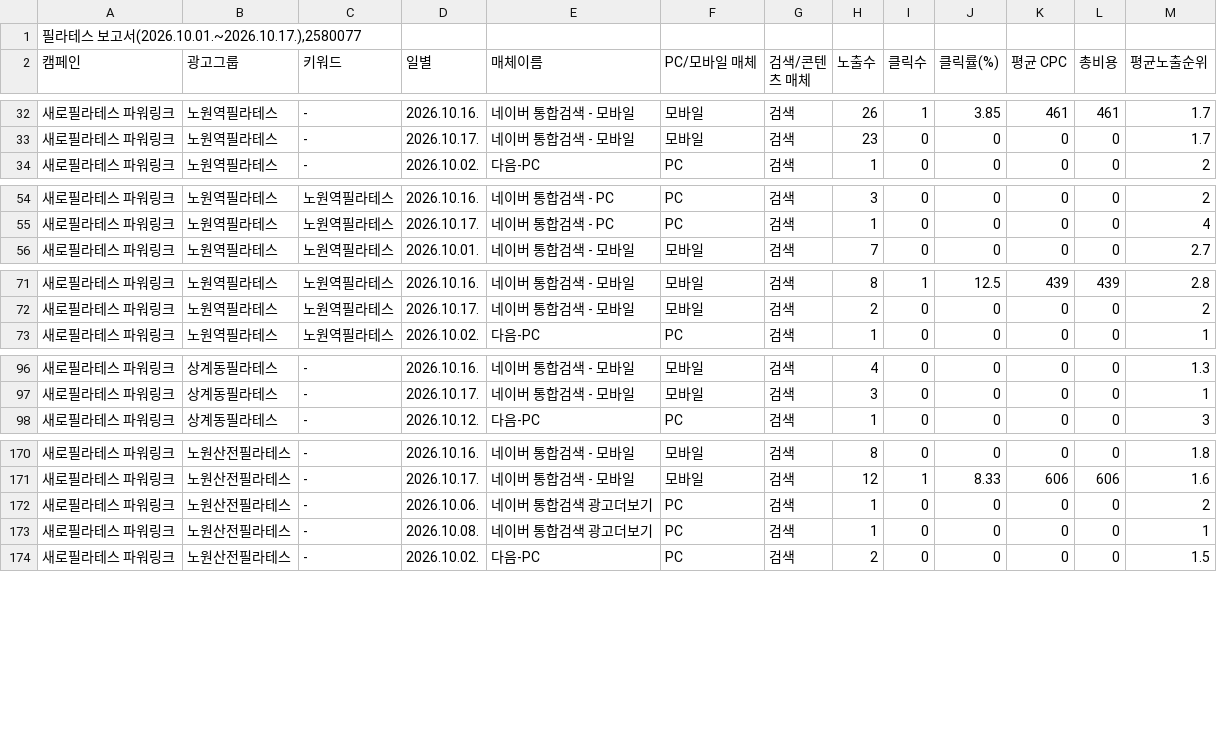
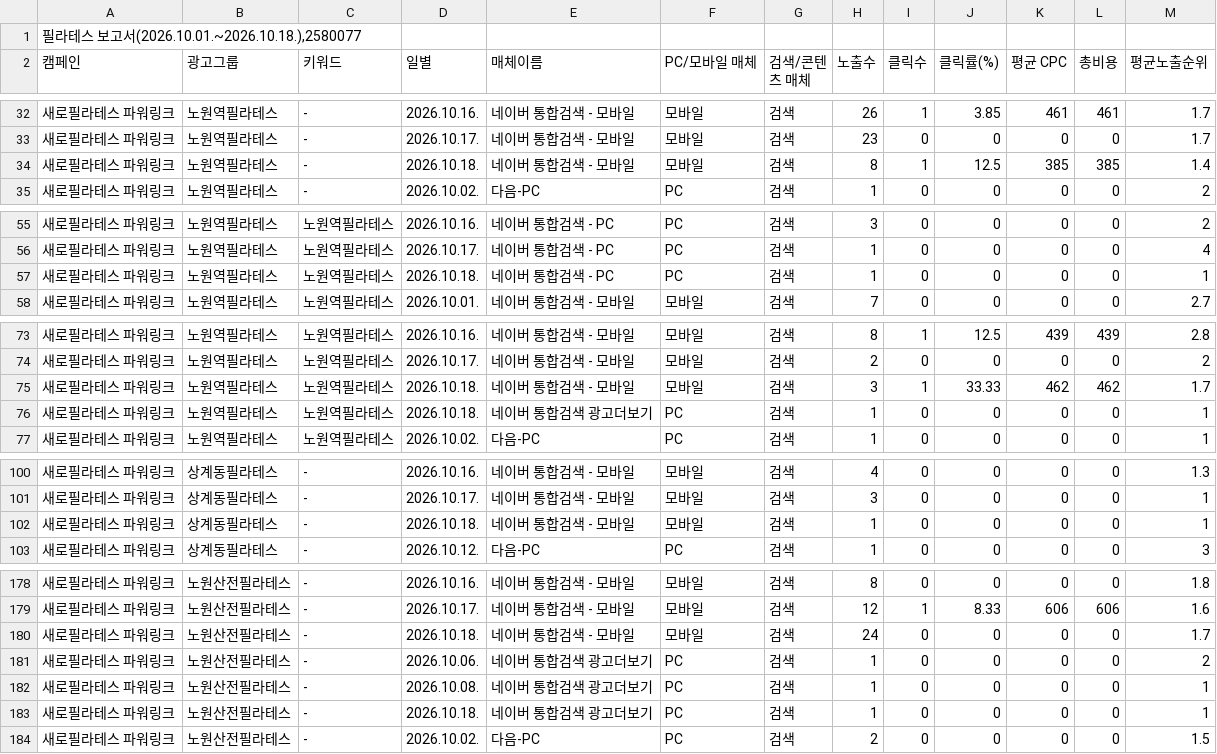
Before and after one commit to LeeKwanBeom/saero-ad-report-skill, a CSV file: data/2026-10/키워드.csv, drawn as a sheet; only a part is shown, gaps mark what is left out; the diff covers the shown part only.

```diff
--- a/data/2026-10/키워드.csv
+++ b/data/2026-10/키워드.csv
@@ -1,2 +1,2 @@
-"필라테스 보고서(2026.10.01.~2026.10.17.),2580077"
+"필라테스 보고서(2026.10.01.~2026.10.18.),2580077"
 캠페인,광고그룹,키워드,일별,매체이름,PC/모바일 매체,검색/콘텐츠 매체,노출수,클릭수,클릭률(%),평균 CPC,총비용,평균노출순위
@@ -33,2 +33,3 @@
 새로필라테스 파워링크,노원역필라테스,-,2026.10.17.,네이버 통합검색 - 모바일,모바일,검색,23,0,0,0,0,1.7
+새로필라테스 파워링크,노원역필라테스,-,2026.10.18.,네이버 통합검색 - 모바일,모바일,검색,8,1,12.5,385,385,1.4
 새로필라테스 파워링크,노원역필라테스,-,2026.10.02.,다음-PC,PC,검색,1,0,0,0,0,2
@@ -55,2 +56,3 @@
 새로필라테스 파워링크,노원역필라테스,노원역필라테스,2026.10.17.,네이버 통합검색 - PC,PC,검색,1,0,0,0,0,4
+새로필라테스 파워링크,노원역필라테스,노원역필라테스,2026.10.18.,네이버 통합검색 - PC,PC,검색,1,0,0,0,0,1
 새로필라테스 파워링크,노원역필라테스,노원역필라테스,2026.10.01.,네이버 통합검색 - 모바일,모바일,검색,7,0,0,0,0,2.7
@@ -72,2 +74,4 @@
 새로필라테스 파워링크,노원역필라테스,노원역필라테스,2026.10.17.,네이버 통합검색 - 모바일,모바일,검색,2,0,0,0,0,2
+새로필라테스 파워링크,노원역필라테스,노원역필라테스,2026.10.18.,네이버 통합검색 - 모바일,모바일,검색,3,1,33.33,462,462,1.7
+새로필라테스 파워링크,노원역필라테스,노원역필라테스,2026.10.18.,네이버 통합검색 광고더보기,PC,검색,1,0,0,0,0,1
 새로필라테스 파워링크,노원역필라테스,노원역필라테스,2026.10.02.,다음-PC,PC,검색,1,0,0,0,0,1
@@ -97,2 +101,3 @@
 새로필라테스 파워링크,상계동필라테스,-,2026.10.17.,네이버 통합검색 - 모바일,모바일,검색,3,0,0,0,0,1
+새로필라테스 파워링크,상계동필라테스,-,2026.10.18.,네이버 통합검색 - 모바일,모바일,검색,1,0,0,0,0,1
 새로필라테스 파워링크,상계동필라테스,-,2026.10.12.,다음-PC,PC,검색,1,0,0,0,0,3
@@ -171,4 +179,6 @@
 새로필라테스 파워링크,노원산전필라테스,-,2026.10.17.,네이버 통합검색 - 모바일,모바일,검색,12,1,8.33,606,606,1.6
+새로필라테스 파워링크,노원산전필라테스,-,2026.10.18.,네이버 통합검색 - 모바일,모바일,검색,24,0,0,0,0,1.7
 새로필라테스 파워링크,노원산전필라테스,-,2026.10.06.,네이버 통합검색 광고더보기,PC,검색,1,0,0,0,0,2
 새로필라테스 파워링크,노원산전필라테스,-,2026.10.08.,네이버 통합검색 광고더보기,PC,검색,1,0,0,0,0,1
+새로필라테스 파워링크,노원산전필라테스,-,2026.10.18.,네이버 통합검색 광고더보기,PC,검색,1,0,0,0,0,1
 새로필라테스 파워링크,노원산전필라테스,-,2026.10.02.,다음-PC,PC,검색,2,0,0,0,0,1.5
```
Also changed, not shown: 5 added rows elsewhere in this file, data/2026-10/검색어.csv, data/2026-10/상세지역.csv, 1 other file.
